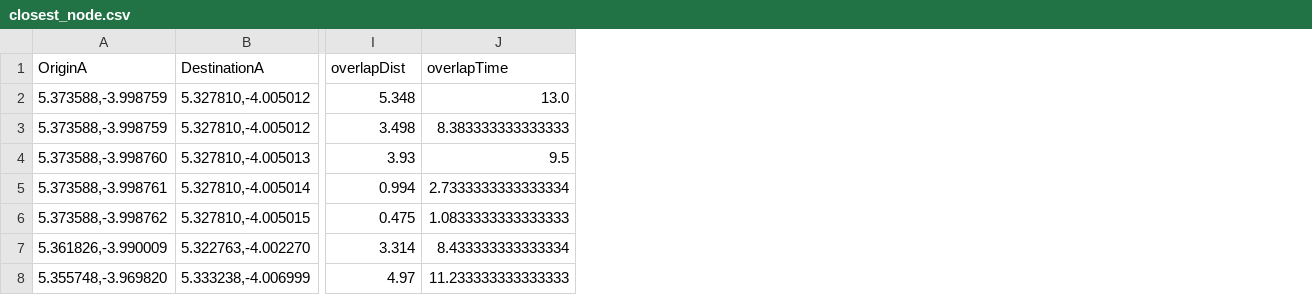
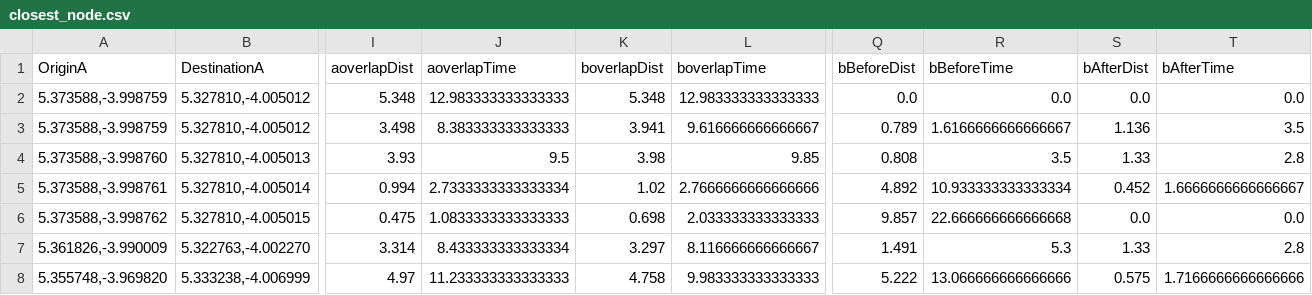
Before and after one commit to PeirongShi/CanterburyCommuto, a CSV file: example/results/closest_node.csv, drawn as a sheet; only a part is shown, gaps mark what is left out; the diff names each change by its address in the sheet, - before the commit and + after, or states it on an @@ line.

```diff
--- a/example/results/closest_node.csv
+++ b/example/results/closest_node.csv
+column K (boverlapDist), rows 2-8: 5.348 | 3.941 | 3.98 | 1.02 | 0.698 | 3.297 | 4.758
+column L (boverlapTime), rows 2-8: 12.983333333333333 | 9.616666666666667 | 9.85 | 2.7666666666666666 | 2.033333333333333 | 8.116666666666667 | 9.983333333333333
+column Q (bBeforeDist), rows 2-8: 0.0 | 0.789 | 0.808 | 4.892 | 9.857 | 1.491 | 5.222
+column R (bBeforeTime), rows 2-8: 0.0 | 1.6166666666666667 | 3.5 | 10.933333333333334 | 22.666666666666668 | 5.3 | 13.066666666666666
+column S (bAfterDist), rows 2-8: 0.0 | 1.136 | 1.33 | 0.452 | 0.0 | 1.33 | 0.575
+column T (bAfterTime), rows 2-8: 0.0 | 3.5 | 2.8 | 1.6666666666666667 | 0.0 | 2.8 | 1.7166666666666666
-I1: overlapDist
+I1: aoverlapDist
-J1: overlapTime
+J1: aoverlapTime
-J2 (aoverlapTime): 13.0
+J2 (aoverlapTime): 12.983333333333333
```
Also changed, not shown: example/results/closest_node_only.csv, example/results/exact.csv, 9 other files.
